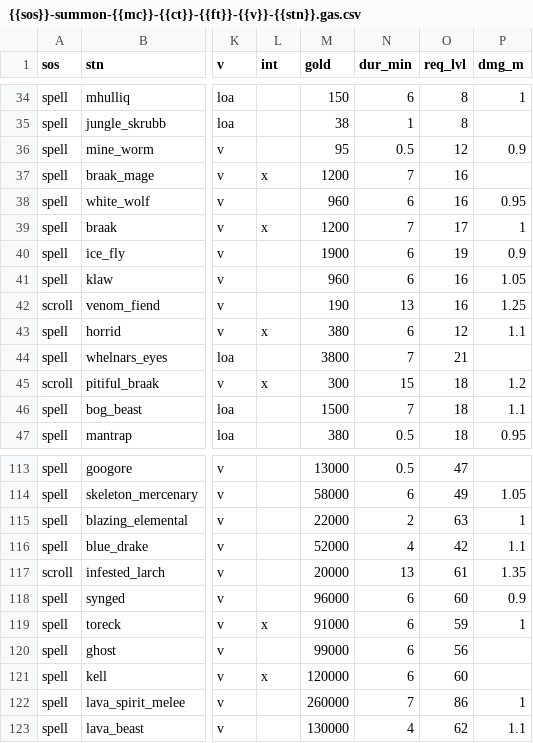
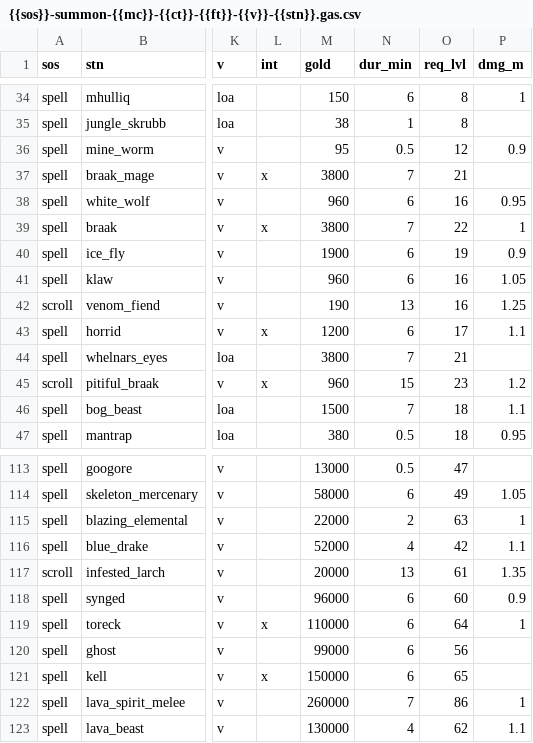
Before and after one commit to foerstj/sumcol, a CSV file: world/contentdb/templates.jinja/sumcol/interactive/{{sos}}-summon-{{mc}}-{{ct}}-{{ft}}-{{v}}-{{stn}}.gas.csv, drawn as a sheet; only a part is shown, gaps mark what is left out; the diff names each change by its address in the sheet, - before the commit and + after, or states it on an @@ line.

```diff
--- a/world/contentdb/templates.jinja/sumcol/interactive/{{sos}}-summon-{{mc}}-{{ct}}-{{ft}}-{{v}}-{{stn}}.gas.csv
+++ b/world/contentdb/templates.jinja/sumcol/interactive/{{sos}}-summon-{{mc}}-{{ct}}-{{ft}}-{{v}}-{{stn}}.gas.csv
-M37 (gold): 1200
+M37 (gold): 3800
-O37 (req_lvl): 16
+O37 (req_lvl): 21
-M39 (gold): 1200
+M39 (gold): 3800
-O39 (req_lvl): 17
+O39 (req_lvl): 22
-M43 (gold): 380
+M43 (gold): 1200
-O43 (req_lvl): 12
+O43 (req_lvl): 17
-M45 (gold): 300
+M45 (gold): 960
-O45 (req_lvl): 18
+O45 (req_lvl): 23
-M119 (gold): 91000
+M119 (gold): 110000
-O119 (req_lvl): 59
+O119 (req_lvl): 64
-M121 (gold): 120000
+M121 (gold): 150000
-O121 (req_lvl): 60
+O121 (req_lvl): 65
```
Also changed, not shown: 6 other files.
